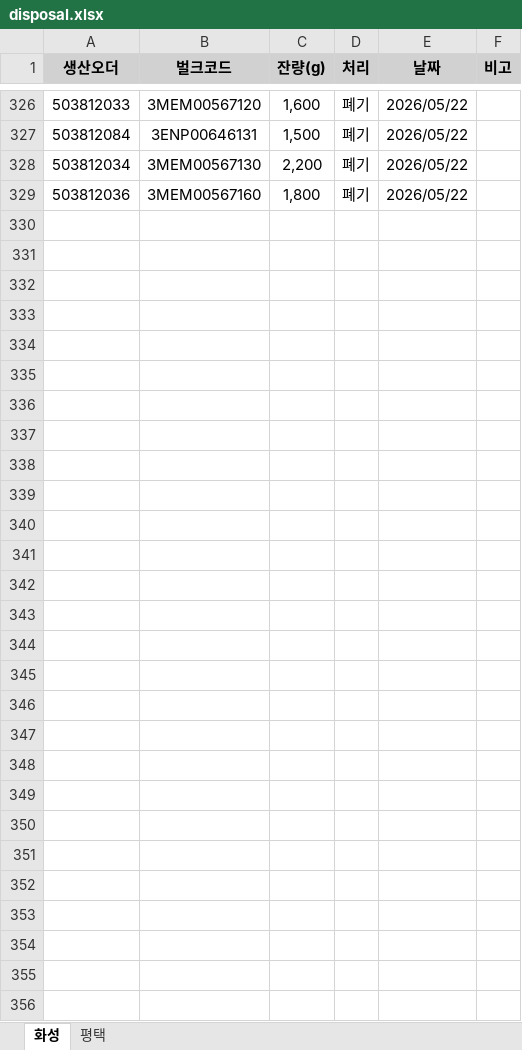
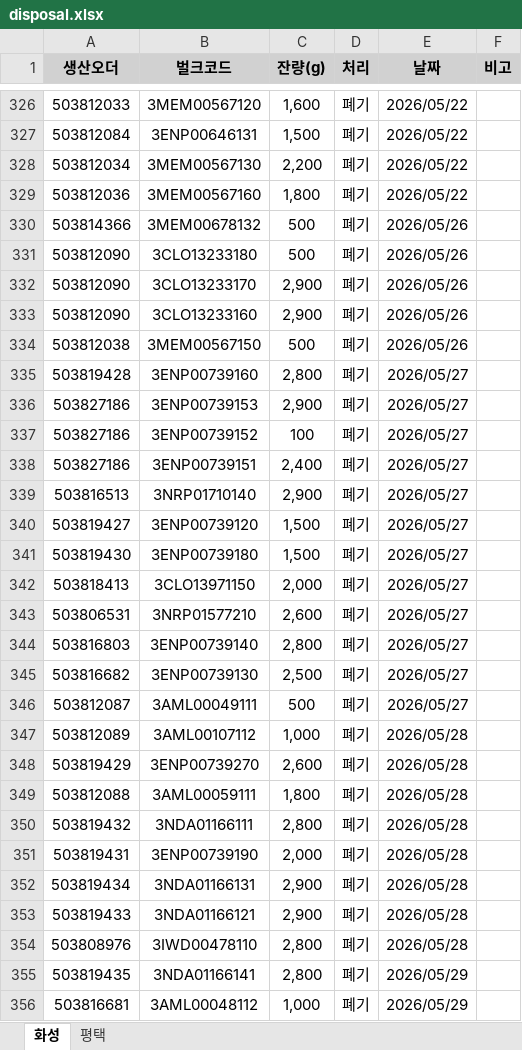
Before and after one commit to djlee-cosmax/Powder-bulk-optimum-production-forecast, an Excel workbook: data/disposal.xlsx, sheet 화성, drawn as a sheet; only a part is shown, gaps mark what is left out; values as stored, in another font and other column widths than the file's, no borders; the diff names each change by its address in the sheet, - before the commit and + after, or states it on an @@ line.

```diff
--- a/data/disposal.xlsx (sheet 화성)
+++ b/data/disposal.xlsx (sheet 화성)
+row 330: 503814366 | 3MEM00678132 | 500 | 폐기 | 2026/05/26
+row 331: 503812090 | 3CLO13233180 | 500 | 폐기 | 2026/05/26
+row 332: 503812090 | 3CLO13233170 | 2,900 | 폐기 | 2026/05/26
+row 333: 503812090 | 3CLO13233160 | 2,900 | 폐기 | 2026/05/26
+row 334: 503812038 | 3MEM00567150 | 500 | 폐기 | 2026/05/26
+row 335: 503819428 | 3ENP00739160 | 2,800 | 폐기 | 2026/05/27
+row 336: 503827186 | 3ENP00739153 | 2,900 | 폐기 | 2026/05/27
+row 337: 503827186 | 3ENP00739152 | 100 | 폐기 | 2026/05/27
+row 338: 503827186 | 3ENP00739151 | 2,400 | 폐기 | 2026/05/27
+row 339: 503816513 | 3NRP01710140 | 2,900 | 폐기 | 2026/05/27
+row 340: 503819427 | 3ENP00739120 | 1,500 | 폐기 | 2026/05/27
+row 341: 503819430 | 3ENP00739180 | 1,500 | 폐기 | 2026/05/27
+row 342: 503818413 | 3CLO13971150 | 2,000 | 폐기 | 2026/05/27
+row 343: 503806531 | 3NRP01577210 | 2,600 | 폐기 | 2026/05/27
+row 344: 503816803 | 3ENP00739140 | 2,800 | 폐기 | 2026/05/27
+row 345: 503816682 | 3ENP00739130 | 2,500 | 폐기 | 2026/05/27
+row 346: 503812087 | 3AML00049111 | 500 | 폐기 | 2026/05/27
+row 347: 503812089 | 3AML00107112 | 1,000 | 폐기 | 2026/05/28
+row 348: 503819429 | 3ENP00739270 | 2,600 | 폐기 | 2026/05/28
+row 349: 503812088 | 3AML00059111 | 1,800 | 폐기 | 2026/05/28
+row 350: 503819432 | 3NDA01166111 | 2,800 | 폐기 | 2026/05/28
+row 351: 503819431 | 3ENP00739190 | 2,000 | 폐기 | 2026/05/28
+row 352: 503819434 | 3NDA01166131 | 2,900 | 폐기 | 2026/05/28
+row 353: 503819433 | 3NDA01166121 | 2,900 | 폐기 | 2026/05/28
+row 354: 503808976 | 3IWD00478110 | 2,800 | 폐기 | 2026/05/28
+row 355: 503819435 | 3NDA01166141 | 2,800 | 폐기 | 2026/05/29
+row 356: 503816681 | 3AML00048112 | 1,000 | 폐기 | 2026/05/29
```
Also changed, not shown: sheet 평택, 4 other files.
